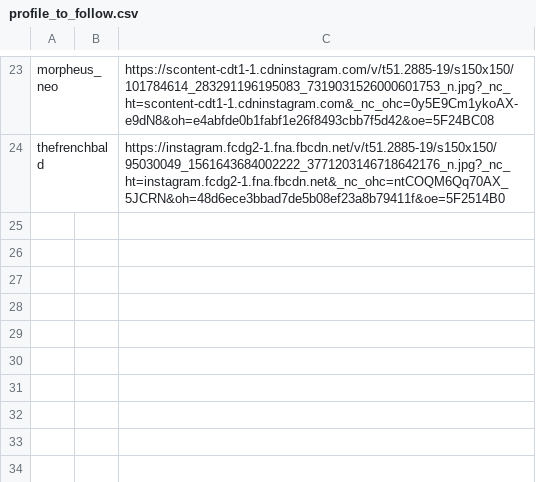
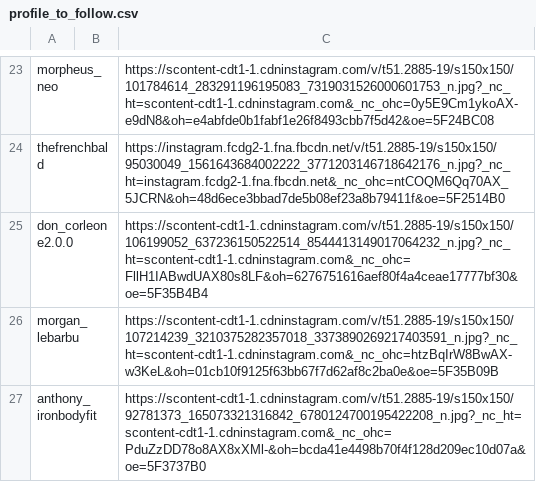
Before and after one commit to Barth2501/insta-scrapper, a CSV file: output/profile_to_follow.csv, drawn as a sheet; only a part is shown, gaps mark what is left out.

```diff
--- a/output/profile_to_follow.csv
+++ b/output/profile_to_follow.csv
@@ -24 +24,4 @@ morpheus_neo,,https://scontent-cdt1-1.cdninstagram.com/v/t51.2885-19/s150x150/10
 thefrenchbald,,https://instagram.fcdg2-1.fna.fbcdn.net/v/t51.2885-19/s150x150/95030049_1561643684002222_3771203146718642176_n.jpg?_nc_ht=instagram.fcdg2-1.fna.fbcdn.net&_nc_ohc=ntCOQM6Qq70AX_5JCRN&oh=48d6ece3bbad7de5b08ef23a8b79411f&oe=5F2514B0
+don_corleone2.0.0,,https://scontent-cdt1-1.cdninstagram.com/v/t51.2885-19/s150x150/106199052_637236150522514_8544413149017064232_n.jpg?_nc_ht=scontent-cdt1-1.cdninstagram.com&_nc_ohc=FllH1IABwdUAX80s8LF&oh=6276751616aef80f4a4ceae17777bf30&oe=5F35B4B4
+morgan_lebarbu,,https://scontent-cdt1-1.cdninstagram.com/v/t51.2885-19/s150x150/107214239_3210375282357018_3373890269217403591_n.jpg?_nc_ht=scontent-cdt1-1.cdninstagram.com&_nc_ohc=htzBqIrW8BwAX-w3KeL&oh=01cb10f9125f63bb67f7d62af8c2ba0e&oe=5F35B09B
+anthony_ironbodyfit,,https://scontent-cdt1-1.cdninstagram.com/v/t51.2885-19/s150x150/92781373_165073321316842_6780124700195422208_n.jpg?_nc_ht=scontent-cdt1-1.cdninstagram.com&_nc_ohc=PduZzDD78o8AX8xXMl-&oh=bcda41e4498b70f4f128d209ec10d07a&oe=5F3737B0
```
Also changed, not shown: 1 other file.
